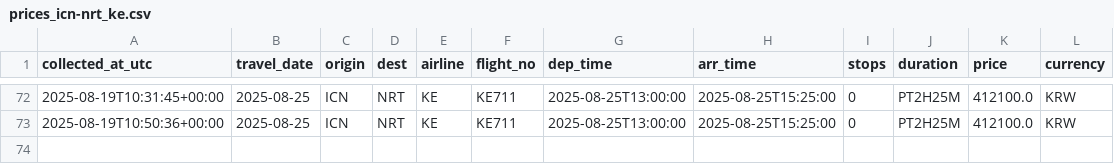
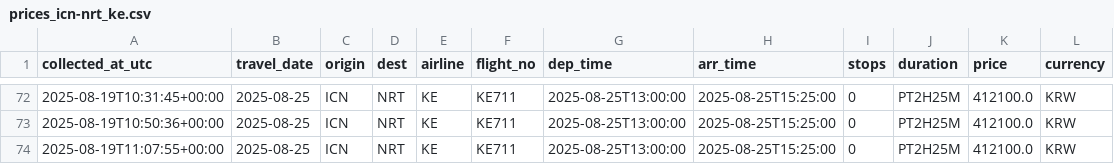
Before and after one commit to zktmtls1/flight_search, a CSV file: data/prices_icn-nrt_ke.csv, drawn as a sheet; only a part is shown, gaps mark what is left out; the diff names each change by its address in the sheet, - before the commit and + after, or states it on an @@ line.

```diff
--- a/data/prices_icn-nrt_ke.csv
+++ b/data/prices_icn-nrt_ke.csv
+row 74: 2025-08-19T11:07:55+00:00 | 2025-08-25 | ICN | NRT | KE | KE711 | 2025-08-25T13:00:00 | 2025-08-25T15:25:00 | 0 | PT2H25M | 412100.0 | KRW
```
Also changed, not shown: data/prices_icn-nrt_7c.csv, data/prices_icn-nrt_oz.csv, 2 other files.
